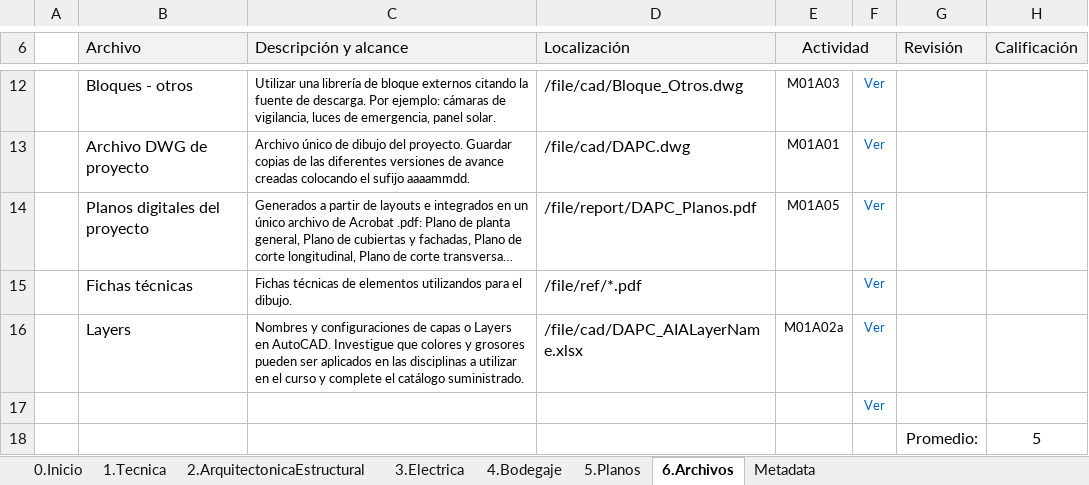
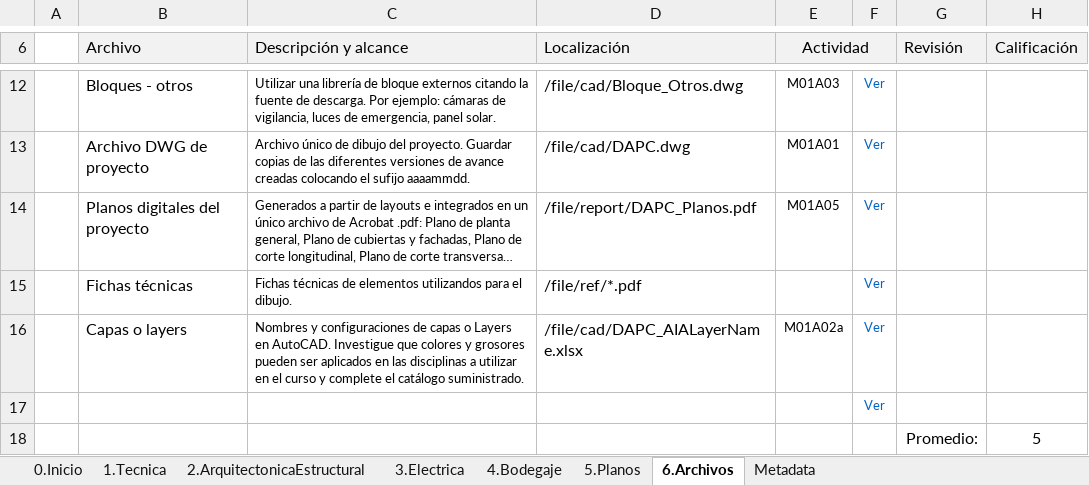
Before and after one commit to rcfdtools/R.DAPC, an Excel workbook: file/table/DAPC_ProyectoCAD.xlsx, sheet 6.Archivos, drawn as a sheet; only a part is shown, gaps mark what is left out; long unchanged cells end in …; values as stored, in another font and other column widths than the file's, no borders; the diff names each change by its address in the sheet, - before the commit and + after, or states it on an @@ line.

```diff
--- a/file/table/DAPC_ProyectoCAD.xlsx (sheet 6.Archivos)
+++ b/file/table/DAPC_ProyectoCAD.xlsx (sheet 6.Archivos)
-B16 (Archivo): Layers
+B16 (Archivo): Capas o layers
```
Also changed, not shown: sheet 3.Electrica, sheet 5.Planos, sheet 1.Tecnica, 2 other files.
